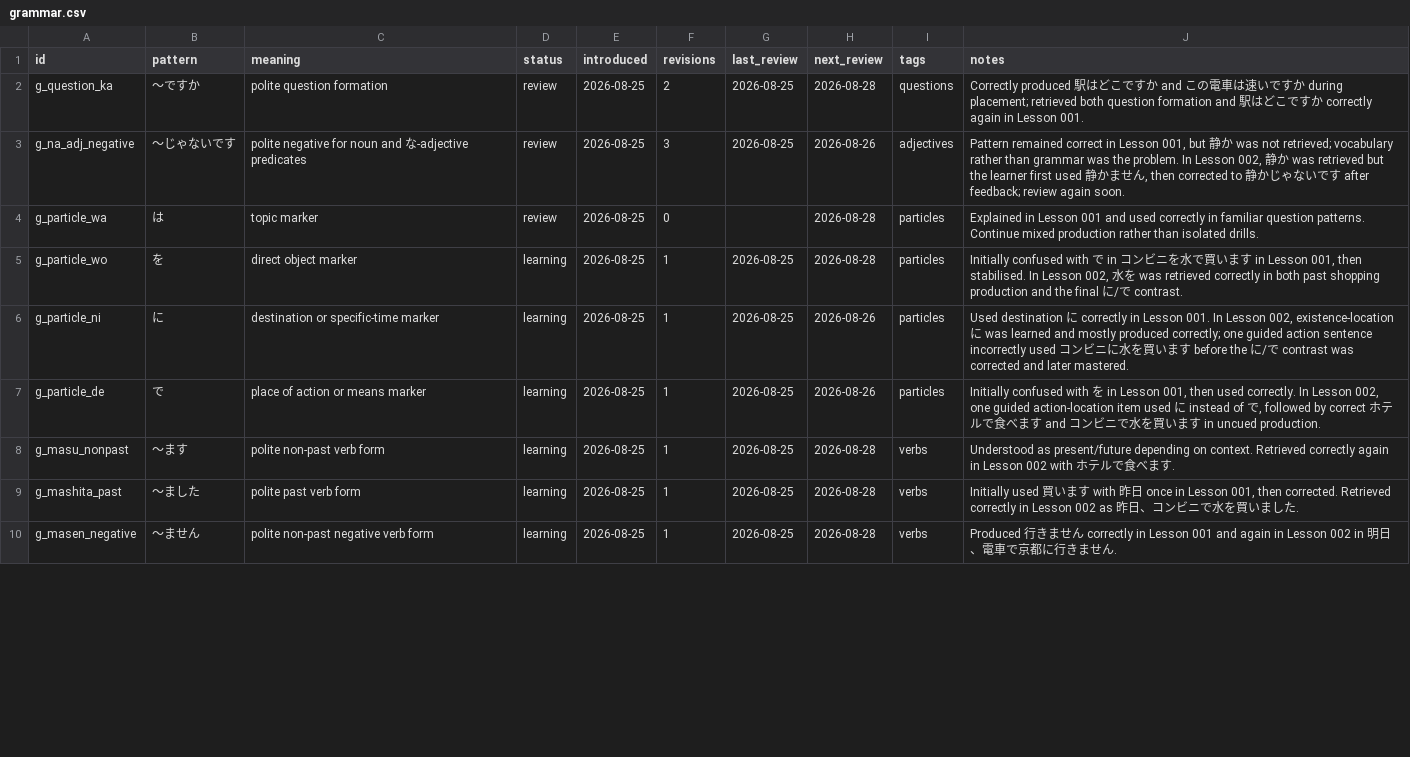
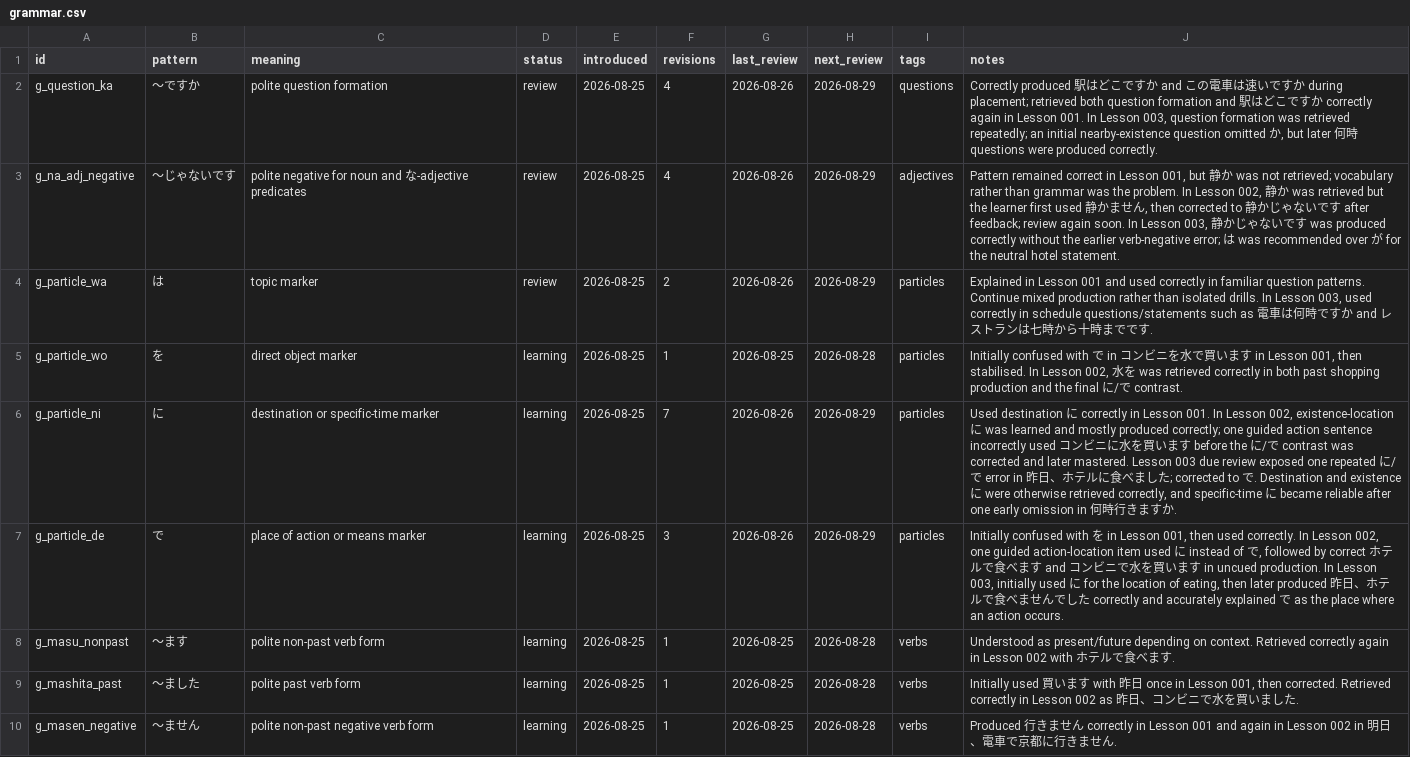
Before and after one commit to FrontierDev/japanese_learning, a CSV file: data/grammar.csv, drawn as a sheet; only a part is shown; the diff covers the shown part only.

Commit message:
Update grammar after N5 lesson 003

```diff
--- a/data/grammar.csv
+++ b/data/grammar.csv
@@ -1,7 +1,7 @@
 id,pattern,meaning,status,introduced,revisions,last_review,next_review,tags,notes
-g_question_ka,～ですか,polite question formation,review,2026-08-25,2,2026-08-25,2026-08-28,questions,"Correctly produced 駅はどこですか and この電車は速いですか during placement; retrieved both question formation and 駅はどこですか correctly again in Lesson 001."
-g_na_adj_negative,～じゃないです,polite negative for noun and な-adjective predicates,review,2026-08-25,3,2026-08-25,2026-08-26,adjectives,"Pattern remained correct in Lesson 001, but 静か was not retrieved; vocabulary rather than grammar was the problem. In Lesson 002, 静か was retrieved but the learner first used 静かません, then corrected to 静かじゃないです after feedback; review again soon."
-g_particle_wa,は,topic marker,review,2026-08-25,0,,2026-08-28,particles,"Explained in Lesson 001 and used correctly in familiar question patterns. Continue mixed production rather than isolated drills."
+g_question_ka,～ですか,polite question formation,review,2026-08-25,4,2026-08-26,2026-08-29,questions,"Correctly produced 駅はどこですか and この電車は速いですか during placement; retrieved both question formation and 駅はどこですか correctly again in Lesson 001. In Lesson 003, question formation was retrieved repeatedly; an initial nearby-existence question omitted か, but later 何時 questions were produced correctly."
+g_na_adj_negative,～じゃないです,polite negative for noun and な-adjective predicates,review,2026-08-25,4,2026-08-26,2026-08-29,adjectives,"Pattern remained correct in Lesson 001, but 静か was not retrieved; vocabulary rather than grammar was the problem. In Lesson 002, 静か was retrieved but the learner first used 静かません, then corrected to 静かじゃないです after feedback; review again soon. In Lesson 003, 静かじゃないです was produced correctly without the earlier verb-negative error; は was recommended over が for the neutral hotel statement."
+g_particle_wa,は,topic marker,review,2026-08-25,2,2026-08-26,2026-08-29,particles,"Explained in Lesson 001 and used correctly in familiar question patterns. Continue mixed production rather than isolated drills. In Lesson 003, used correctly in schedule questions/statements such as 電車は何時ですか and レストランは七時から十時までです."
 g_particle_wo,を,direct object marker,learning,2026-08-25,1,2026-08-25,2026-08-28,particles,"Initially confused with で in コンビニを水で買います in Lesson 001, then stabilised. In Lesson 002, 水を was retrieved correctly in both past shopping production and the final に/で contrast."
-g_particle_ni,に,destination or specific-time marker,learning,2026-08-25,1,2026-08-25,2026-08-26,particles,"Used destination に correctly in Lesson 001. In Lesson 002, existence-location に was learned and mostly produced correctly; one guided action sentence incorrectly used コンビニに水を買います before the に/で contrast was corrected and later mastered."
-g_particle_de,で,place of action or means marker,learning,2026-08-25,1,2026-08-25,2026-08-26,particles,"Initially confused with を in Lesson 001, then used correctly. In Lesson 002, one guided action-location item used に instead of で, followed by correct ホテルで食べます and コンビニで水を買います in uncued production."
+g_particle_ni,に,destination or specific-time marker,learning,2026-08-25,7,2026-08-26,2026-08-29,particles,"Used destination に correctly in Lesson 001. In Lesson 002, existence-location に was learned and mostly produced correctly; one guided action sentence incorrectly used コンビニに水を買います before the に/で contrast was corrected and later mastered. Lesson 003 due review exposed one repeated に/で error in 昨日、ホテルに食べました; corrected to で. Destination and existence に were otherwise retrieved correctly, and specific-time に became reliable after one early omission in 何時行きますか."
+g_particle_de,で,place of action or means marker,learning,2026-08-25,3,2026-08-26,2026-08-29,particles,"Initially confused with を in Lesson 001, then used correctly. In Lesson 002, one guided action-location item used に instead of で, followed by correct ホテルで食べます and コンビニで水を買います in uncued production. In Lesson 003, initially used に for the location of eating, then later produced 昨日、ホテルで食べませんでした correctly and accurately explained で as the place where an action occurs."
```
Also changed, not shown: 2 added rows and 12 edited cells elsewhere in this file.
